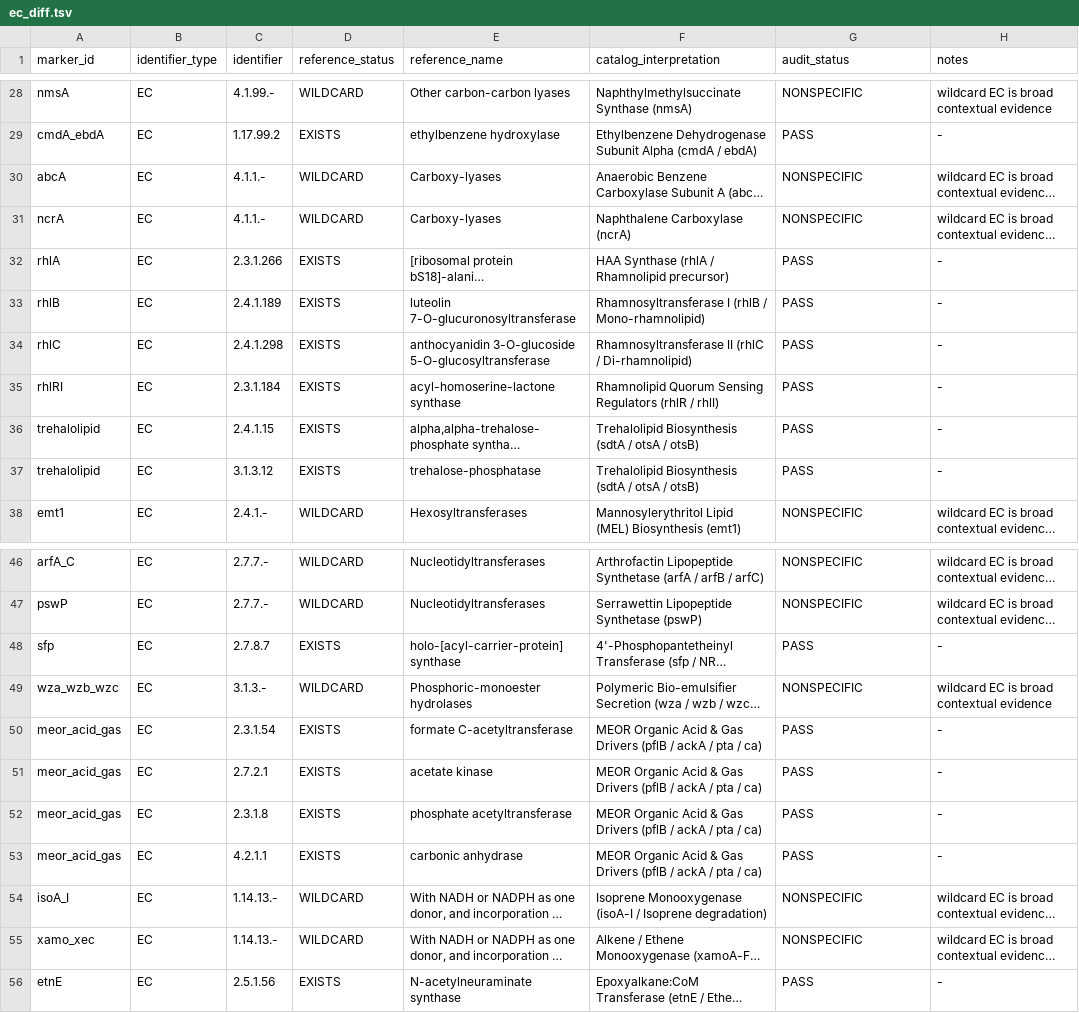
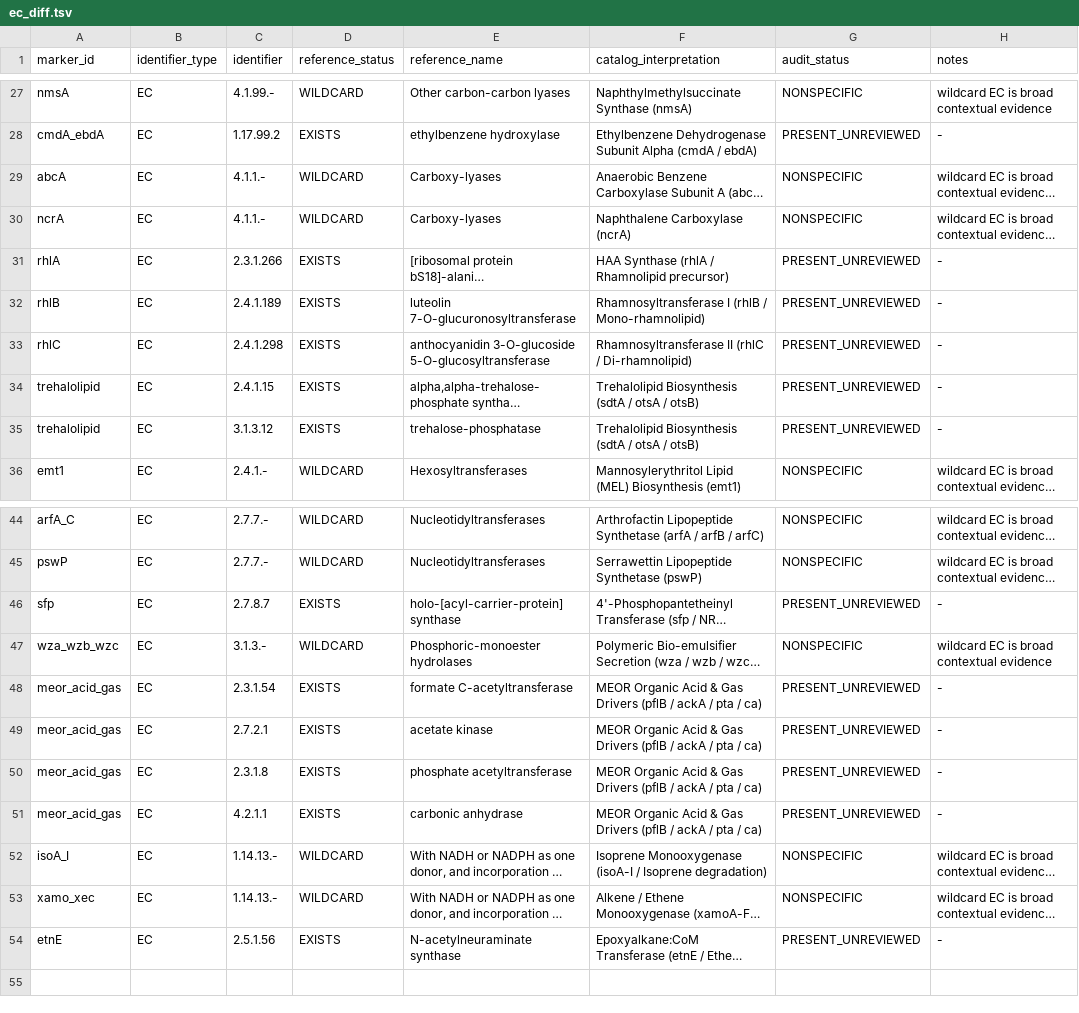
Before and after one commit to WhyAdr/genbank-parser, a TSV file: audit/ec_diff.tsv, drawn as a sheet; only a part is shown, gaps mark what is left out; long unchanged cells end in …; removed rows and columns are numbered as before the commit, all else as after; the diff covers the shown part only; the diff names each change by its address in the sheet, - before the commit and + after, or states it on an @@ line.

```diff
--- a/audit/ec_diff.tsv
+++ b/audit/ec_diff.tsv
-G28 (audit_status): PASS
+G28 (audit_status): PRESENT_UNREVIEWED
-G31:G33 (audit_status): PASS
+G31:G33 (audit_status): PRESENT_UNREVIEWED
-row 35: rhlRI | EC | 2.3.1.184 | EXISTS | acyl-homoserine-lactone synthase | Rhamnolipid Quorum Sensing Regulators (rhlR / rhlI) | PASS | -
-G34:G35 (audit_status): PASS
+G34:G35 (audit_status): PRESENT_UNREVIEWED
-G46 (audit_status): PASS
+G46 (audit_status): PRESENT_UNREVIEWED
-G48:G51 (audit_status): PASS
+G48:G51 (audit_status): PRESENT_UNREVIEWED
-G54 (audit_status): PASS
+G54 (audit_status): PRESENT_UNREVIEWED
```
Also changed, not shown: 1 removed row and 17 edited cells elsewhere in this file, audit/ko_diff.tsv, audit/meor_identifier_audit.tsv, 25 other files.
